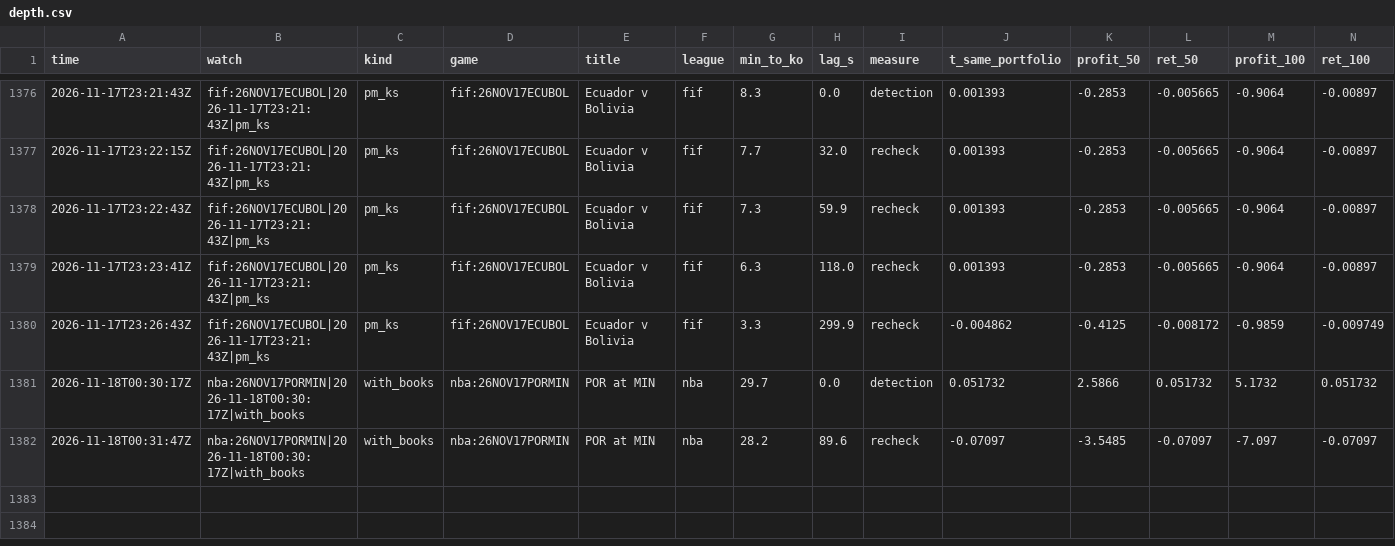
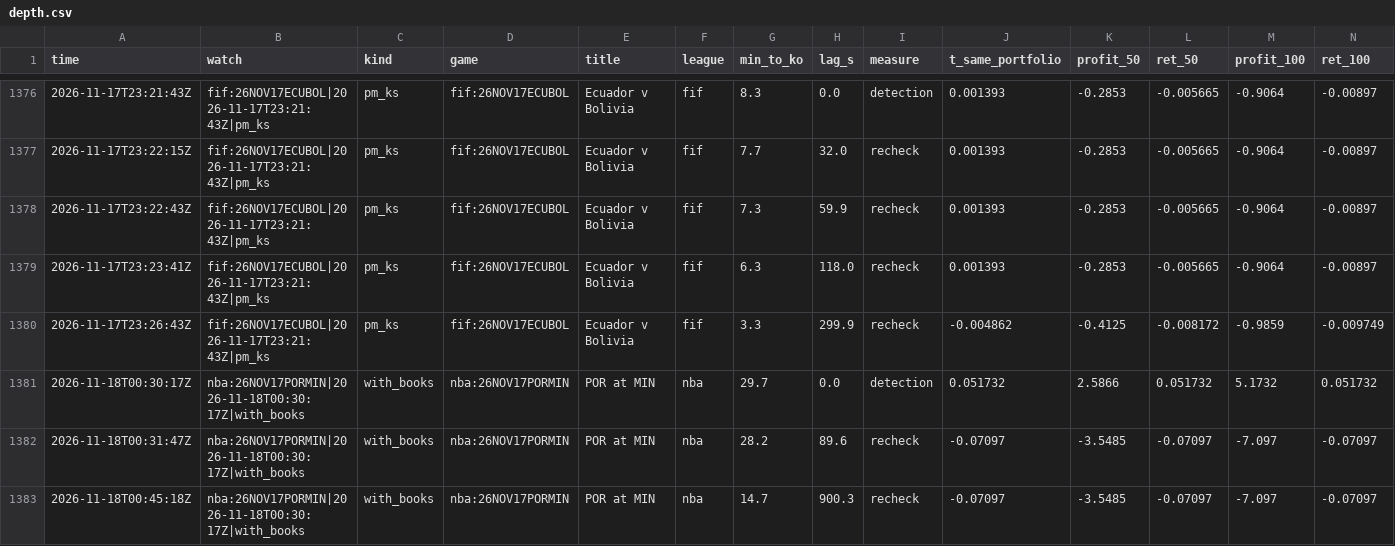
Before and after one commit to TFGdeprova/tfg-upf-test, a CSV file: results/depth.csv, drawn as a sheet; only a part is shown, gaps mark what is left out; rows hold the shown columns only; the diff names each change by its address in the sheet, - before the commit and + after, or states it on an @@ line.

```diff
--- a/results/depth.csv
+++ b/results/depth.csv
+row 1383: 2026-11-18T00:45:18Z | nba:26NOV17PORMIN|2026-11-18T00:30:17Z|with_books | with_books | nba:26NOV17PORMIN | POR at MIN | nba | 14.7 | 900.3 | recheck | -0.07097 | -3.5485 | -0.07097 | -7.097 | -0.07097
```
Also changed, not shown: results/opportunities_books.csv, results/rechecks.csv, 4 other files.
